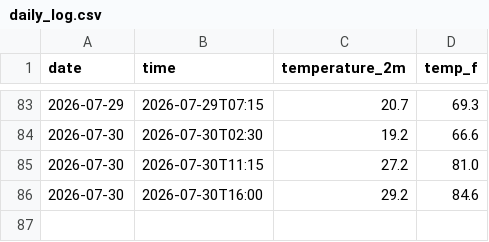
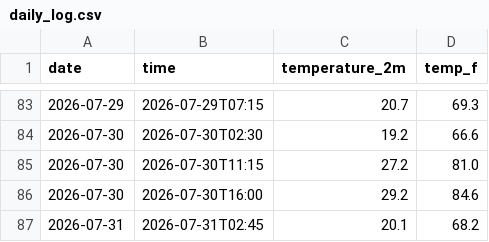
Before and after one commit to coolbrostephan/weatheragent, a CSV file: daily_log.csv, drawn as a sheet; only a part is shown, gaps mark what is left out; the diff names each change by its address in the sheet, - before the commit and + after, or states it on an @@ line.

```diff
--- a/daily_log.csv
+++ b/daily_log.csv
+row 87: 2026-07-31 | 2026-07-31T02:45 | 20.1 | 68.2
```
Also changed, not shown: 2 other files.
